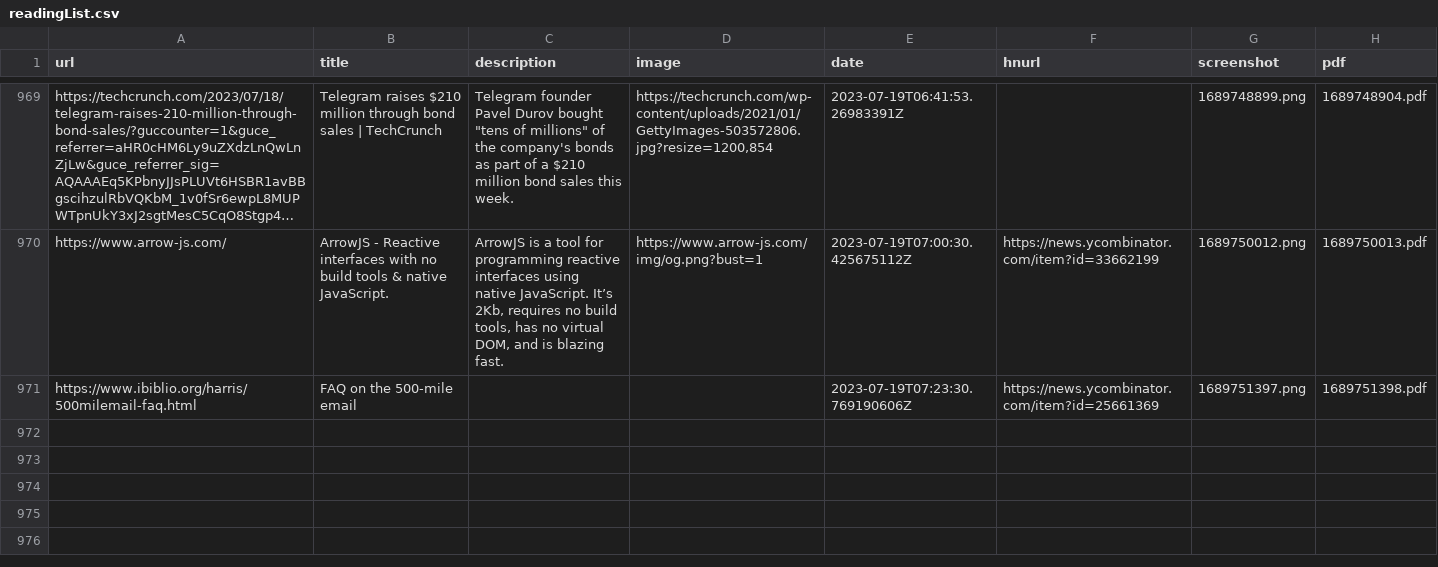
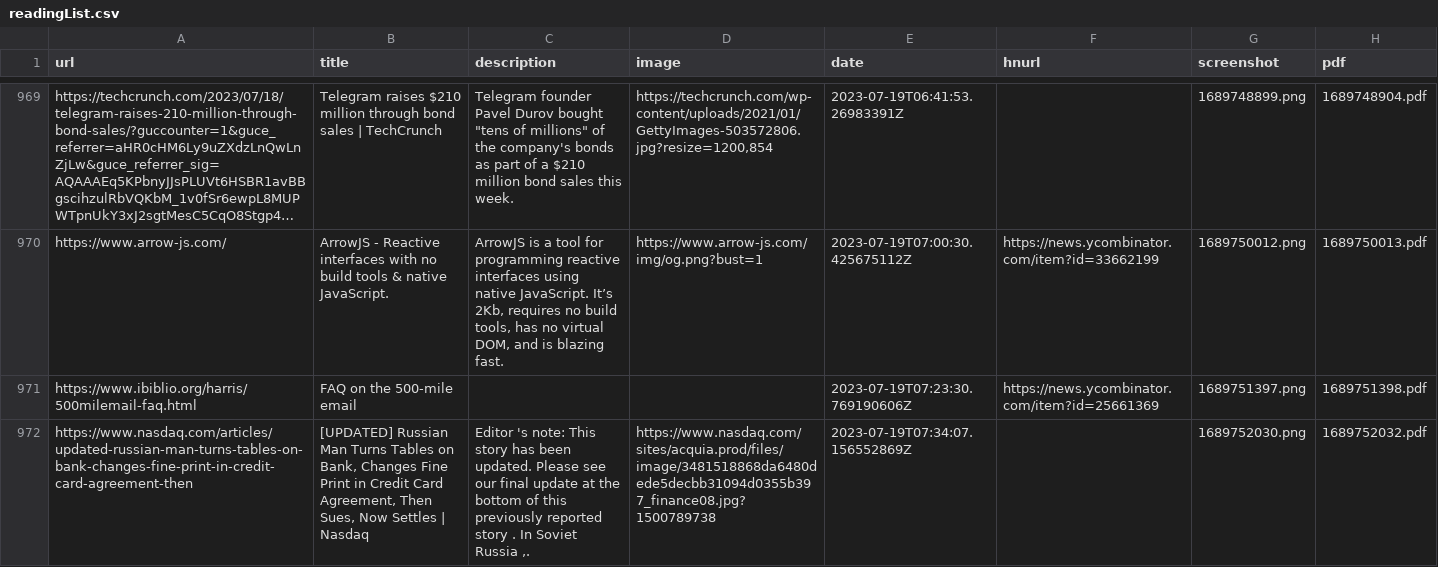
Before and after one commit to suryaatevellore/readingList, a CSV file: readingList.csv, drawn as a sheet; only a part is shown, gaps mark what is left out; long unchanged cells end in …; the diff names each change by its address in the sheet, - before the commit and + after, or states it on an @@ line.

Commit message:
Automated reading list update on Wed Jul 19 07:34:08 UTC 2023

```diff
--- a/readingList.csv
+++ b/readingList.csv
+row 972: https://www.nasdaq.com/articles/updated-russian-man-turns-tables-on-bank-changes-fine-print-in-credit-card-agreement-then | [UPDATED] Russian Man Turns Tables on Bank, Changes Fine Print in Credit Card Agreement, Then Sues, Now Settles | Nasdaq | Editor 's note: This story has been updated. Please see our final update at the bottom of this previously reported story . In Soviet Russia ,. | https://www.nasdaq.com/sites/acquia.prod/files/image/3481518868da6480dede5decbb31094d0355b397_finance08.jpg?1500789738 | 2023-07-19T07:34:07.156552869Z |  | 1689752030.png | 1689752032.pdf
```
Also changed, not shown: 2 other files.
